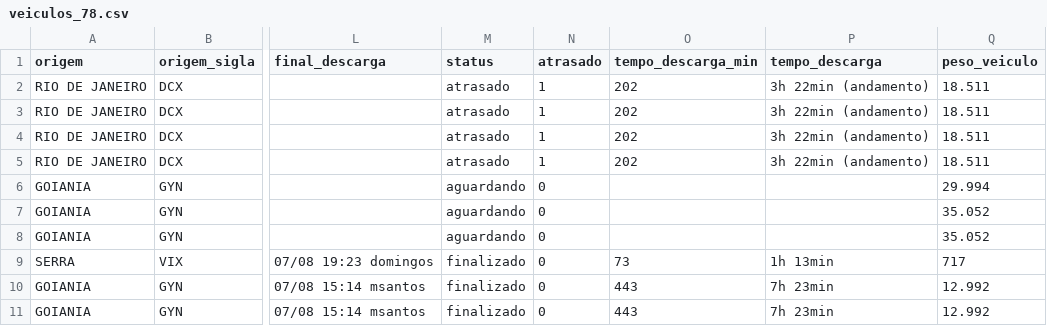
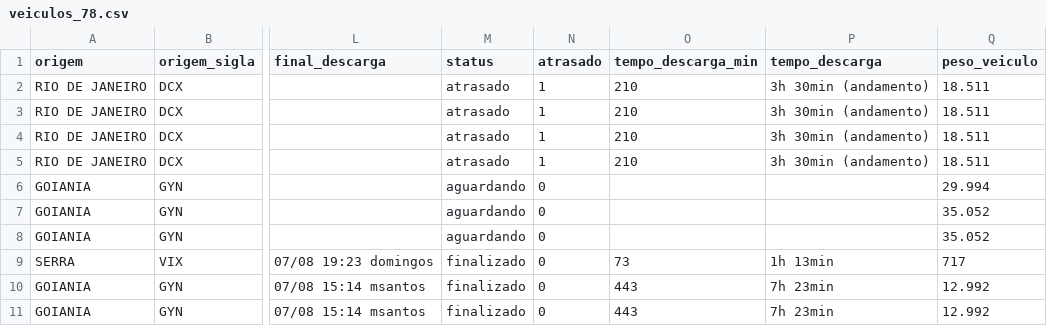
Before and after one commit to binhotransportes15/coletas-ace, a CSV file: dashboard/data/armazem/veiculos_78.csv, drawn as a sheet; only a part is shown, gaps mark what is left out; the diff names each change by its address in the sheet, - before the commit and + after, or states it on an @@ line.

```diff
--- a/dashboard/data/armazem/veiculos_78.csv
+++ b/dashboard/data/armazem/veiculos_78.csv
-O2:O5 (tempo_descarga_min): 202
+O2:O5 (tempo_descarga_min): 210
-P2:P5 (tempo_descarga): 3h 22min (andamento)
+P2:P5 (tempo_descarga): 3h 30min (andamento)
```
Also changed, not shown: dashboard/data/contratacao/resumo_073.csv, dashboard/data/historico.csv, 3 other files.
